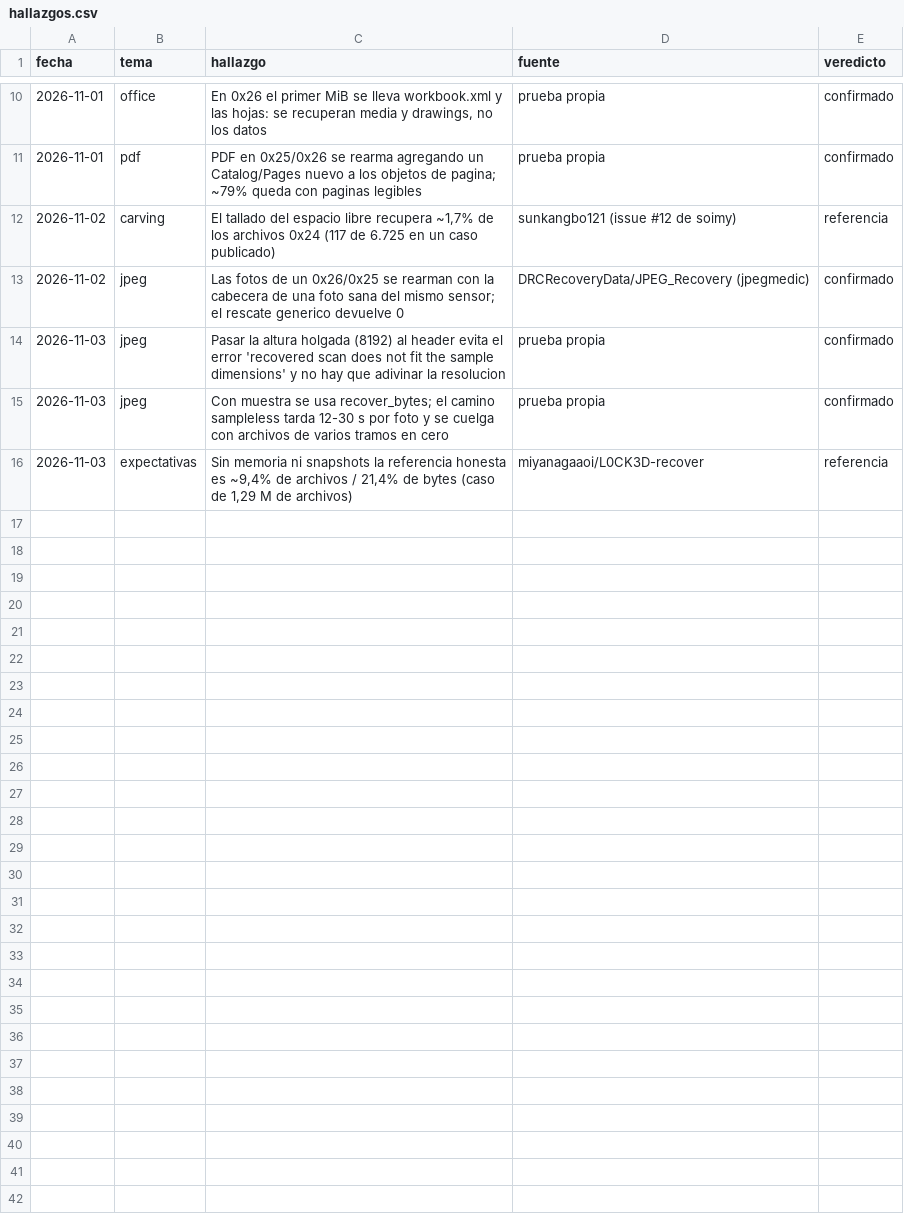
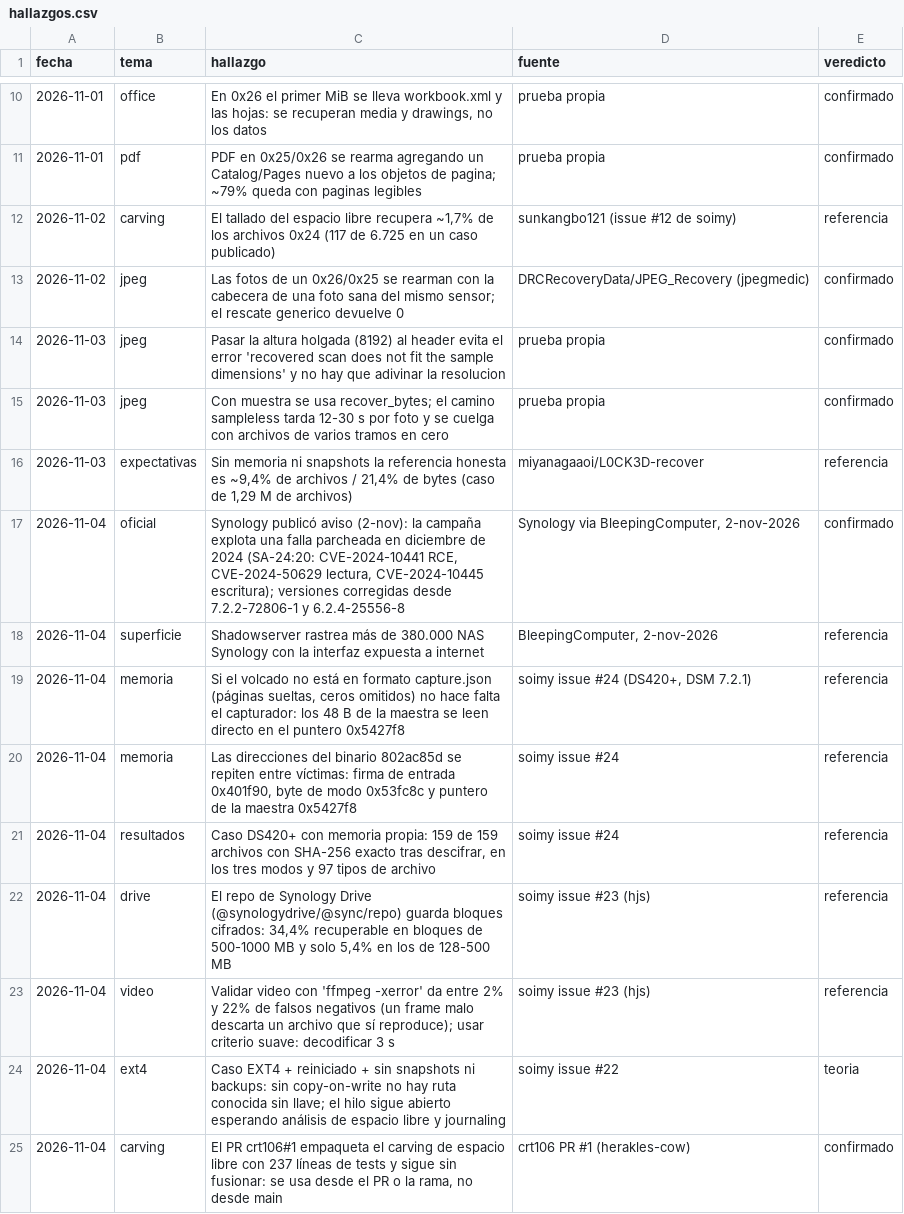
Before and after one commit to samuelgradientai-sys/c3rb3r-synology-recovery, a CSV file: research/hallazgos.csv, drawn as a sheet; only a part is shown, gaps mark what is left out.

Commit message:
research: barrido GitHub (CN/KR/JA/RU/VI) + casos con cifras, IOCs y aviso de Synology

```diff
--- a/research/hallazgos.csv
+++ b/research/hallazgos.csv
@@ -16 +16,10 @@ fecha,tema,hallazgo,fuente,veredicto
 2026-11-03,expectativas,"Sin memoria ni snapshots la referencia honesta es ~9,4% de archivos / 21,4% de bytes (caso de 1,29 M de archivos)",miyanagaaoi/L0CK3D-recover,referencia
+2026-11-04,oficial,"Synology publicó aviso (2-nov): la campaña explota una falla parcheada en diciembre de 2024 (SA-24:20: CVE-2024-10441 RCE, CVE-2024-50629 lectura, CVE-2024-10445 escritura); versiones corregidas desde 7.2.2-72806-1 y 6.2.4-25556-8","Synology via BleepingComputer, 2-nov-2026",confirmado
+2026-11-04,superficie,Shadowserver rastrea más de 380.000 NAS Synology con la interfaz expuesta a internet,"BleepingComputer, 2-nov-2026",referencia
+2026-11-04,memoria,"Si el volcado no está en formato capture.json (páginas sueltas, ceros omitidos) no hace falta el capturador: los 48 B de la maestra se leen directo en el puntero 0x5427f8","soimy issue #24 (DS420+, DSM 7.2.1)",referencia
+2026-11-04,memoria,"Las direcciones del binario 802ac85d se repiten entre víctimas: firma de entrada 0x401f90, byte de modo 0x53fc8c y puntero de la maestra 0x5427f8",soimy issue #24,referencia
+2026-11-04,resultados,"Caso DS420+ con memoria propia: 159 de 159 archivos con SHA-256 exacto tras descifrar, en los tres modos y 97 tipos de archivo",soimy issue #24,referencia
+2026-11-04,drive,"El repo de Synology Drive (@synologydrive/@sync/repo) guarda bloques cifrados: 34,4% recuperable en bloques de 500-1000 MB y solo 5,4% en los de 128-500 MB",soimy issue #23 (hjs),referencia
+2026-11-04,video,Validar video con 'ffmpeg -xerror' da entre 2% y 22% de falsos negativos (un frame malo descarta un archivo que sí reproduce); usar criterio suave: decodificar 3 s,soimy issue #23 (hjs),referencia
+2026-11-04,ext4,Caso EXT4 + reiniciado + sin snapshots ni backups: sin copy-on-write no hay ruta conocida sin llave; el hilo sigue abierto esperando análisis de espacio libre y journaling,soimy issue #22,teoria
+2026-11-04,carving,"El PR crt106#1 empaqueta el carving de espacio libre con 237 líneas de tests y sigue sin fusionar: se usa desde el PR o la rama, no desde main",crt106 PR #1 (herakles-cow),confirmado
```
Also changed, not shown: 4 other files.
